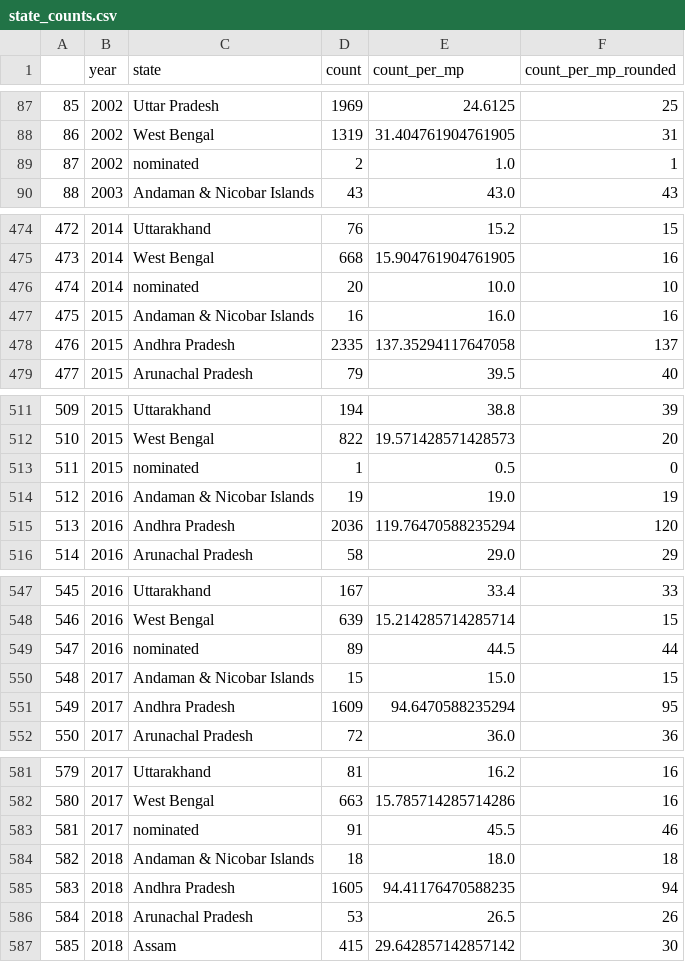
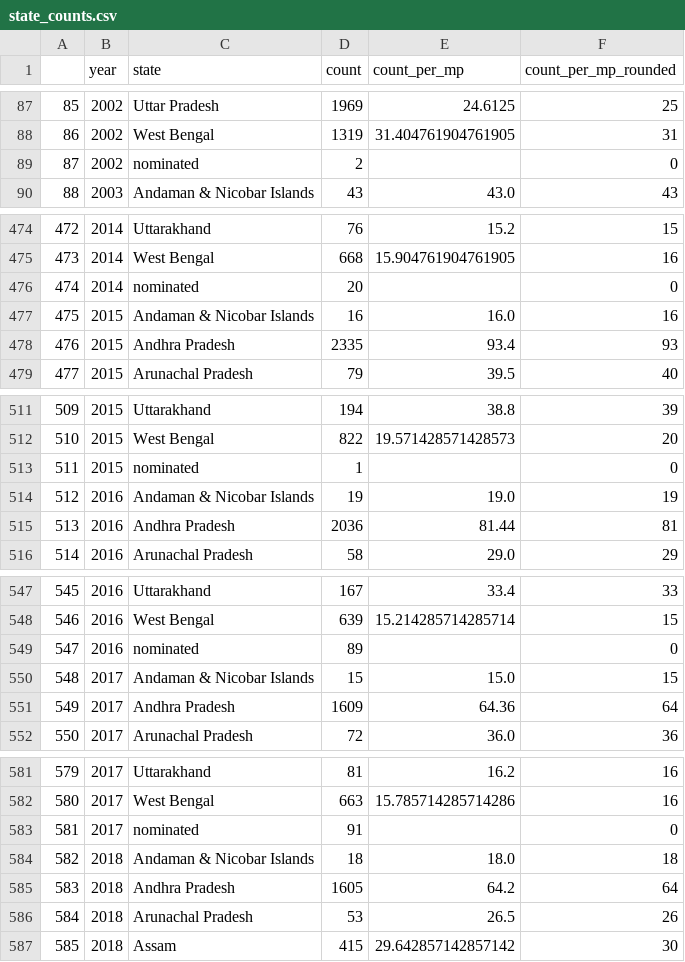
Before and after one commit to raghavmehrotra/question-hour-dataviz, a CSV file: www/state_counts.csv, drawn as a sheet; only a part is shown, gaps mark what is left out; the diff covers the shown part only.

Commit message:
Added new state counts file

```diff
--- a/www/state_counts.csv
+++ b/www/state_counts.csv
@@ -88,3 +88,3 @@
 86,2002,West Bengal,1319,31.404761904761905,31
-87,2002,nominated,2,1.0,1
+87,2002,nominated,2,,0
 88,2003,Andaman & Nicobar Islands,43,43.0,43
@@ -475,5 +475,5 @@
 473,2014,West Bengal,668,15.904761904761905,16
-474,2014,nominated,20,10.0,10
+474,2014,nominated,20,,0
 475,2015,Andaman & Nicobar Islands,16,16.0,16
-476,2015,Andhra Pradesh,2335,137.35294117647058,137
+476,2015,Andhra Pradesh,2335,93.4,93
 477,2015,Arunachal Pradesh,79,39.5,40
@@ -512,5 +512,5 @@
 510,2015,West Bengal,822,19.571428571428573,20
-511,2015,nominated,1,0.5,0
+511,2015,nominated,1,,0
 512,2016,Andaman & Nicobar Islands,19,19.0,19
-513,2016,Andhra Pradesh,2036,119.76470588235294,120
+513,2016,Andhra Pradesh,2036,81.44,81
 514,2016,Arunachal Pradesh,58,29.0,29
@@ -548,5 +548,5 @@
 546,2016,West Bengal,639,15.214285714285714,15
-547,2016,nominated,89,44.5,44
+547,2016,nominated,89,,0
 548,2017,Andaman & Nicobar Islands,15,15.0,15
-549,2017,Andhra Pradesh,1609,94.6470588235294,95
+549,2017,Andhra Pradesh,1609,64.36,64
 550,2017,Arunachal Pradesh,72,36.0,36
@@ -582,5 +582,5 @@
 580,2017,West Bengal,663,15.785714285714286,16
-581,2017,nominated,91,45.5,46
+581,2017,nominated,91,,0
 582,2018,Andaman & Nicobar Islands,18,18.0,18
-583,2018,Andhra Pradesh,1605,94.41176470588235,94
+583,2018,Andhra Pradesh,1605,64.2,64
 584,2018,Arunachal Pradesh,53,26.5,26
```
Also changed, not shown: 20 edited cells elsewhere in this file.
